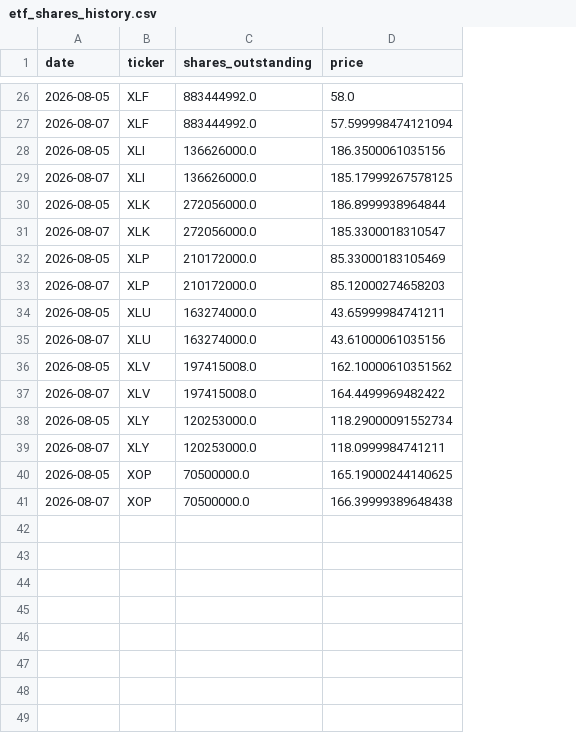
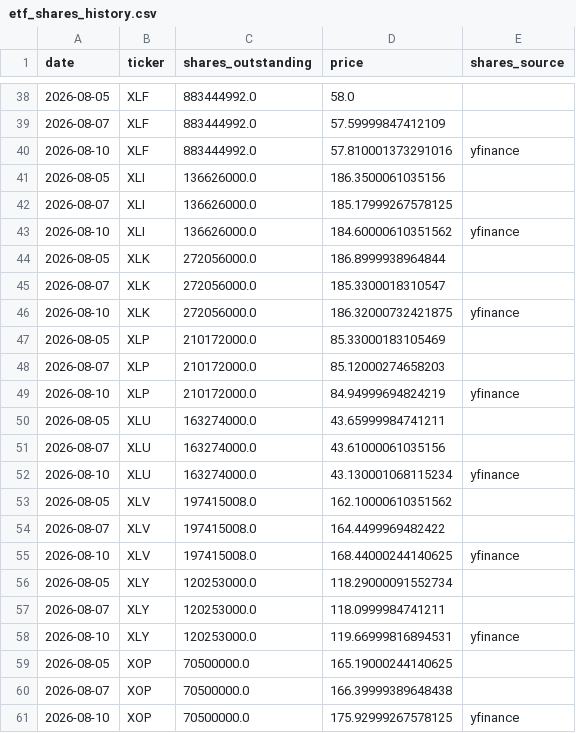
Before and after one commit to timothylundeen2008-web/Money_Flow, a CSV file: data/etf_shares_history.csv, drawn as a sheet; only a part is shown, gaps mark what is left out; addresses are those after the commit; the diff covers the shown part only; the diff names each change by its address in the sheet, - before the commit and + after, or states it on an @@ line.

```diff
--- a/data/etf_shares_history.csv
+++ b/data/etf_shares_history.csv
+column E (shares_source), empty
-D39 (price): 57.599998474121094
+D39 (price): 57.59999847412109
+row 40: 2026-08-10 | XLF | 883444992.0 | 57.810001373291016 | yfinance
+row 43: 2026-08-10 | XLI | 136626000.0 | 184.60000610351562 | yfinance
+row 46: 2026-08-10 | XLK | 272056000.0 | 186.32000732421875 | yfinance
+row 49: 2026-08-10 | XLP | 210172000.0 | 84.94999694824219 | yfinance
+row 52: 2026-08-10 | XLU | 163274000.0 | 43.130001068115234 | yfinance
+row 55: 2026-08-10 | XLV | 197415008.0 | 168.44000244140625 | yfinance
+row 58: 2026-08-10 | XLY | 120253000.0 | 119.66999816894531 | yfinance
+row 61: 2026-08-10 | XOP | 70500000.0 | 175.92999267578125 | yfinance
```
Also changed, not shown: 12 added rows and 1 edited cell elsewhere in this file.
